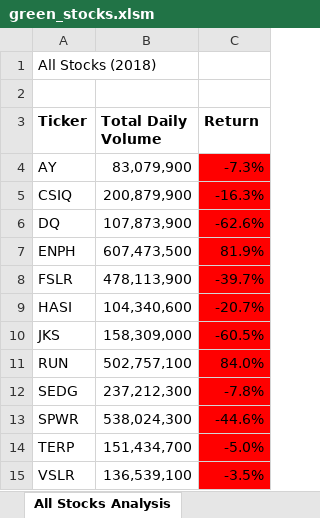
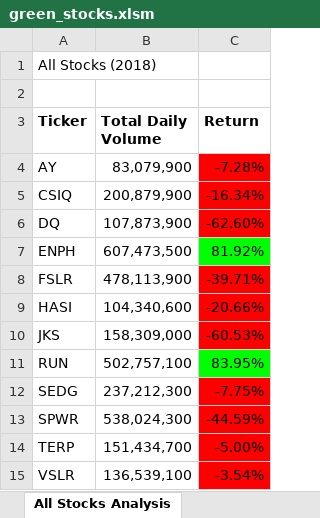
Before and after one commit to stephperillo/stock-analysis, an Excel workbook: green_stocks.xlsm, sheet All Stocks Analysis, drawn as a sheet; values as stored, in another font and other column widths than the file's, no borders; charts and pictures not drawn; the diff names each change by its address in the sheet, - before the commit and + after, or states it on an @@ line.

Commit message:
added formatting

```diff
--- a/green_stocks.xlsm (sheet All Stocks Analysis)
+++ b/green_stocks.xlsm (sheet All Stocks Analysis)
-C4 (Return): -7.3%
+C4 (Return): -7.28%
-C5 (Return): -16.3%
+C5 (Return): -16.34%
-C6 (Return): -62.6%
+C6 (Return): -62.60%
-C7 (Return): 81.9%
+C7 (Return): 81.92%
-C7 fill: #FF0000
+C7 fill: #00FF00
-C8 (Return): -39.7%
+C8 (Return): -39.71%
-C9 (Return): -20.7%
+C9 (Return): -20.66%
-C10 (Return): -60.5%
+C10 (Return): -60.53%
-C11 (Return): 84.0%
+C11 (Return): 83.95%
-C11 fill: #FF0000
+C11 fill: #00FF00
-C12 (Return): -7.8%
+C12 (Return): -7.75%
-C13 (Return): -44.6%
+C13 (Return): -44.59%
-C14 (Return): -5.0%
+C14 (Return): -5.00%
-C15 (Return): -3.5%
+C15 (Return): -3.54%
```
